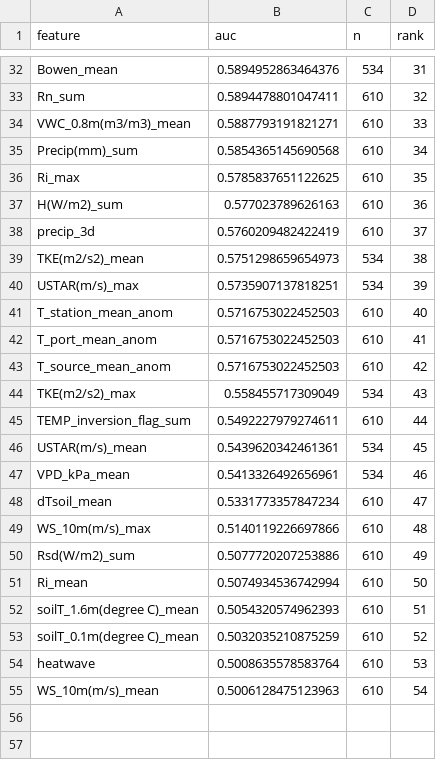
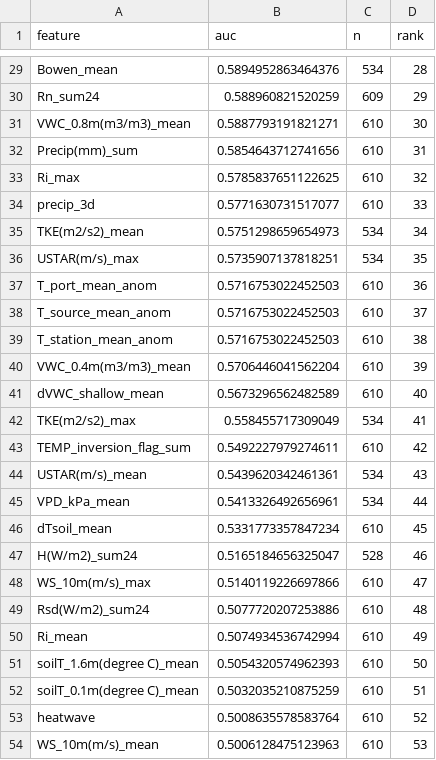
Before and after one commit to ttylin22-stack/Big-Data-Competition, a CSV file: work/Q1/result/proxy_label_ranking_all.csv, drawn as a sheet; only a part is shown, gaps mark what is left out; removed rows and columns are numbered as before the commit, all else as after; the diff covers the shown part only; the diff names each change by its address in the sheet, - before the commit and + after, or states it on an @@ line.

```diff
--- a/work/Q1/result/proxy_label_ranking_all.csv
+++ b/work/Q1/result/proxy_label_ranking_all.csv
-D29 (rank): 31
+D29 (rank): 28
-row 33: Rn_sum | 0.5894478801047411 | 610 | 32
+row 30: Rn_sum24 | 0.588960821520259 | 609 | 29
-D31 (rank): 33
+D31 (rank): 30
-B32 (auc): 0.5854365145690568
+B32 (auc): 0.5854643712741656
-D32 (rank): 34
+D32 (rank): 31
-D33 (rank): 35
+D33 (rank): 32
-row 37: H(W/m2)_sum | 0.577023789626163 | 610 | 36
-B34 (auc): 0.5760209482422419
+B34 (auc): 0.5771630731517077
-D34 (rank): 37
+D34 (rank): 33
-D35 (rank): 38
+D35 (rank): 34
-D36 (rank): 39
+D36 (rank): 35
-row 41: T_station_mean_anom | 0.5716753022452503 | 610 | 40
-D37 (rank): 41
+D37 (rank): 36
-D38 (rank): 42
+D38 (rank): 37
+row 39: T_station_mean_anom | 0.5716753022452503 | 610 | 38
+row 40: VWC_0.4m(m3/m3)_mean | 0.5706446041562204 | 610 | 39
+row 41: dVWC_shallow_mean | 0.5673296562482589 | 610 | 40
-D42 (rank): 43
+D42 (rank): 41
-D43 (rank): 44
+D43 (rank): 42
-D44 (rank): 45
+D44 (rank): 43
-D45 (rank): 46
+D45 (rank): 44
-D46 (rank): 47
+D46 (rank): 45
+row 47: H(W/m2)_sum24 | 0.5165184656325047 | 528 | 46
-D48 (rank): 48
+D48 (rank): 47
-A49 (feature): Rsd(W/m2)_sum
+A49 (feature): Rsd(W/m2)_sum24
-D49 (rank): 49
+D49 (rank): 48
-D50 (rank): 50
+D50 (rank): 49
-D51 (rank): 51
+D51 (rank): 50
-D52 (rank): 52
+D52 (rank): 51
-D53 (rank): 53
+D53 (rank): 52
-D54 (rank): 54
+D54 (rank): 53
```
Also changed, not shown: 6 added rows, 9 removed rows and 17 edited cells elsewhere in this file, work/Q1/result/borda_ranking.csv, work/Q1/result/case_crossover_ranking.csv, 30 other files.
